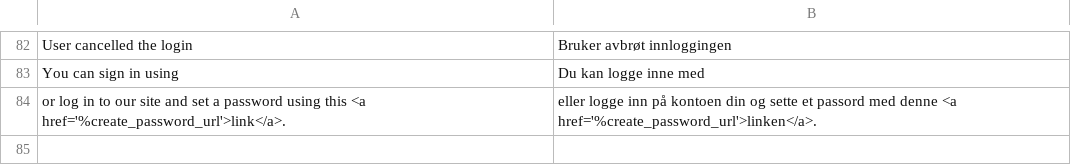
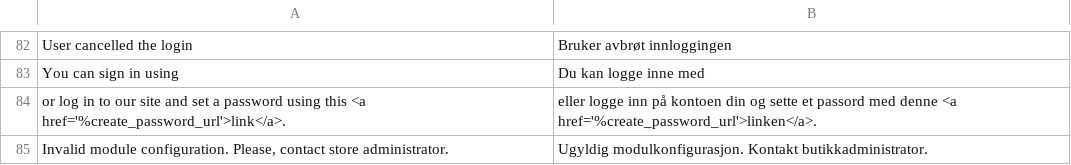
Before and after one commit to vippsas/vipps-login-magento, a CSV file: i18n/nb_NO.csv, drawn as a sheet; only a part is shown, gaps mark what is left out; the diff names each change by its address in the sheet, - before the commit and + after, or states it on an @@ line.

```diff
--- a/i18n/nb_NO.csv
+++ b/i18n/nb_NO.csv
+row 85: Invalid module configuration. Please, contact store administrator. | Ugyldig modulkonfigurasjon. Kontakt butikkadministrator.
```
Also changed, not shown: 7 other files.
